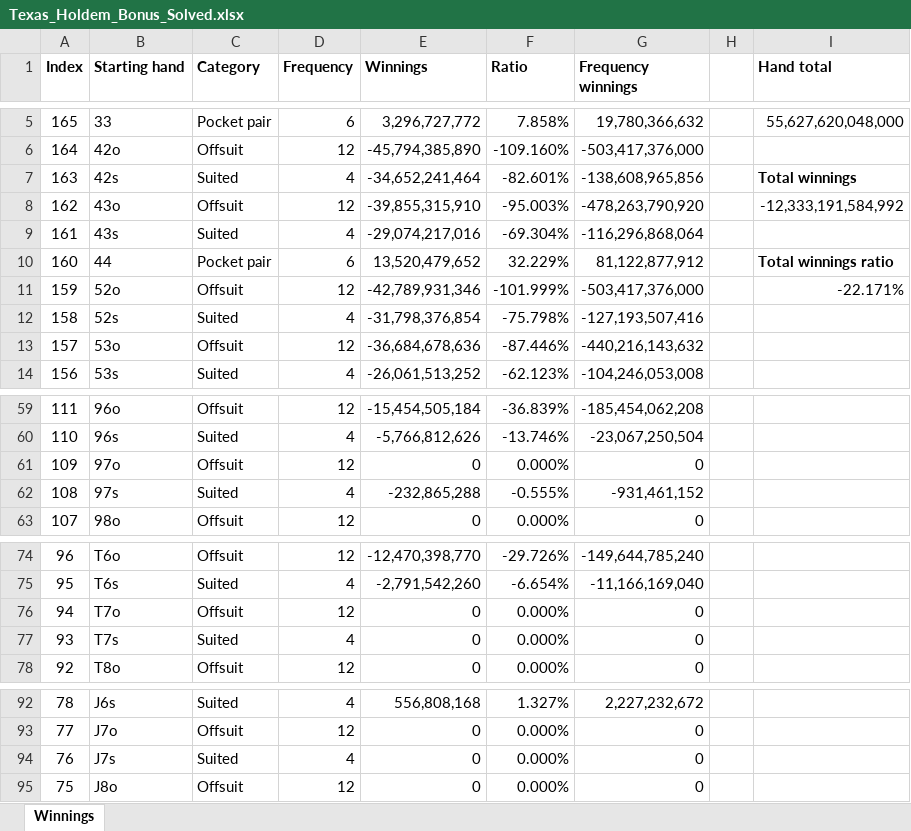
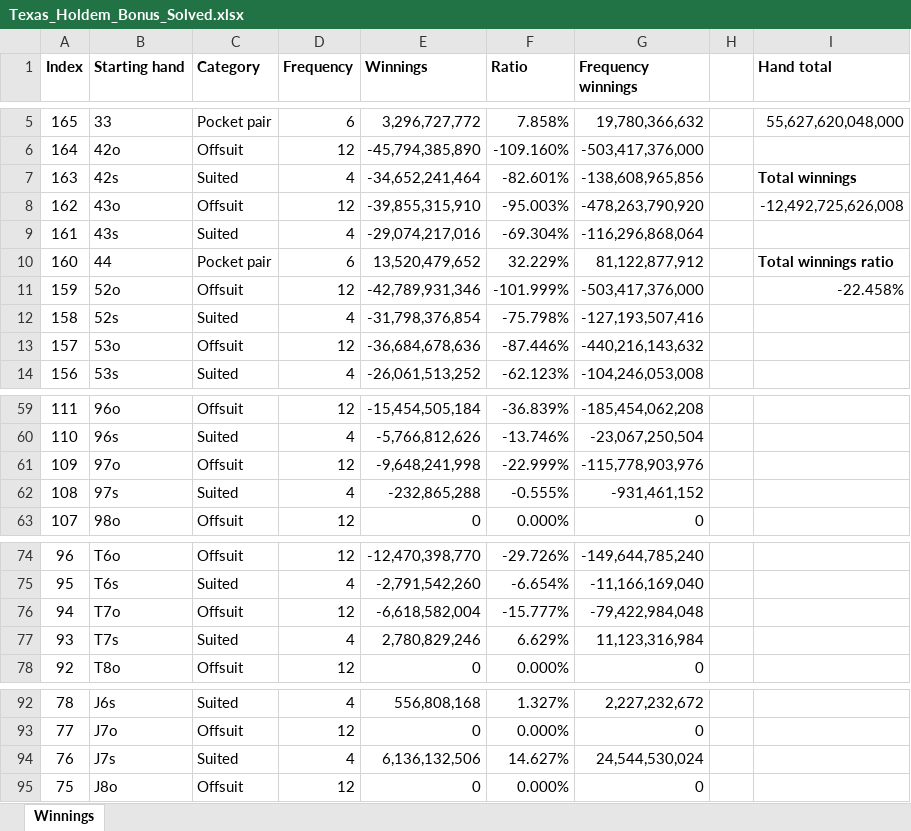
Before and after one commit to Bernton/BerldPokerEngine, an Excel workbook: TexasHoldemBonusSimulator/Assets/Texas_Holdem_Bonus_Solved.xlsx, sheet Winnings, drawn as a sheet; only a part is shown, gaps mark what is left out; values as stored, in another font and other column widths than the file's, no borders; conditional formats not drawn; the diff names each change by its address in the sheet, - before the commit and + after, or states it on an @@ line.

Commit message:
add texas holdem bonus solved progress

```diff
--- a/TexasHoldemBonusSimulator/Assets/Texas_Holdem_Bonus_Solved.xlsx (sheet Winnings)
+++ b/TexasHoldemBonusSimulator/Assets/Texas_Holdem_Bonus_Solved.xlsx (sheet Winnings)
-I8 (Hand total): -12,333,191,584,992
+I8 (Hand total): -12,492,725,626,008
-I11 (Hand total): -22.171%
+I11 (Hand total): -22.458%
-E61 (Winnings): 0
+E61 (Winnings): -9,648,241,998
-F61 (Ratio): 0.000%
+F61 (Ratio): -22.999%
-G61 (Frequency winnings): 0
+G61 (Frequency winnings): -115,778,903,976
-E76 (Winnings): 0
+E76 (Winnings): -6,618,582,004
-F76 (Ratio): 0.000%
+F76 (Ratio): -15.777%
-G76 (Frequency winnings): 0
+G76 (Frequency winnings): -79,422,984,048
-E77 (Winnings): 0
+E77 (Winnings): 2,780,829,246
-F77 (Ratio): 0.000%
+F77 (Ratio): 6.629%
-G77 (Frequency winnings): 0
+G77 (Frequency winnings): 11,123,316,984
-E94 (Winnings): 0
+E94 (Winnings): 6,136,132,506
-F94 (Ratio): 0.000%
+F94 (Ratio): 14.627%
-G94 (Frequency winnings): 0
+G94 (Frequency winnings): 24,544,530,024
```
